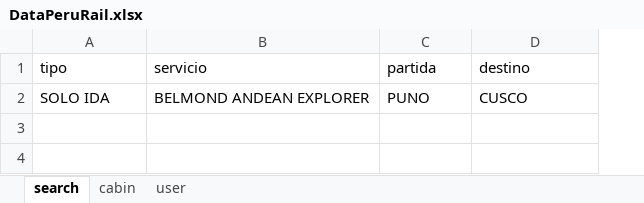
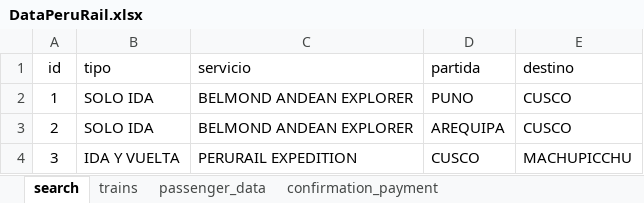
Before and after one commit to jhonnatan1806/PeruRail, an Excel workbook: src/main/resources/excel/DataPeruRail.xlsx, sheet search, drawn as a sheet; values as stored, in another font and other column widths than the file's, no borders; table styles not drawn; the diff names each change by its address in the sheet, - before the commit and + after, or states it on an @@ line.

```diff
--- a/src/main/resources/excel/DataPeruRail.xlsx (sheet search)
+++ b/src/main/resources/excel/DataPeruRail.xlsx (sheet search)
-sheet tab: cabin
+sheet tab: trains
-sheet tab: user
+sheet tab: passenger_data
+sheet tab: confirmation_payment
+column A (id), row 2: 1
+row 3: 2 | SOLO IDA | BELMOND ANDEAN EXPLORER | AREQUIPA | CUSCO
+row 4: 3 | IDA Y VUELTA | PERURAIL EXPEDITION | CUSCO | MACHUPICCHU
```
Also changed, not shown: sheet trains, sheet passenger_data, src/main/resources/excel/FlujosMCSS.xlsx, 8 other files.
